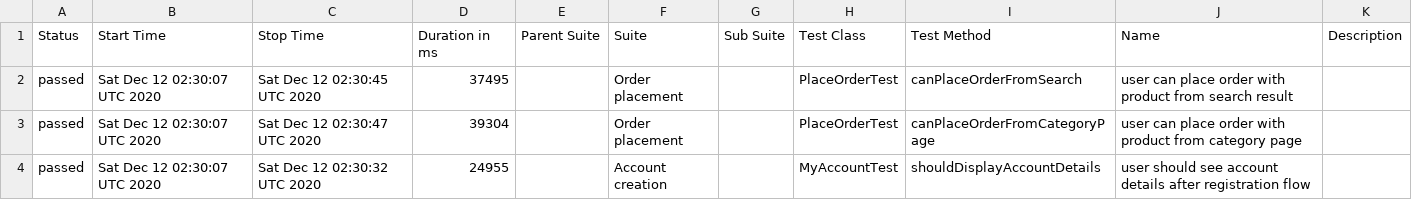
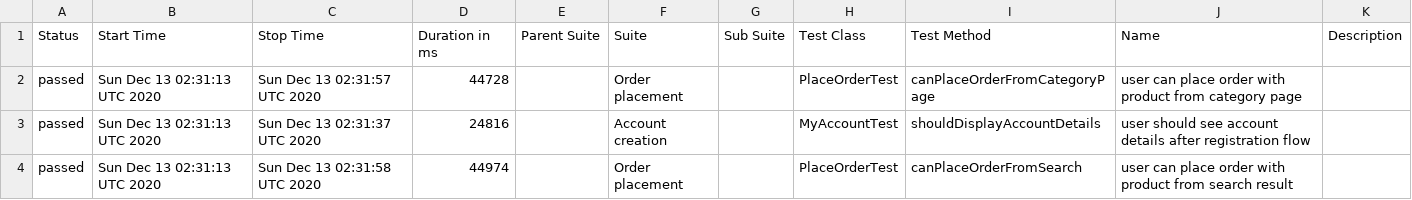
Before and after one commit to isandratskiy/automationpractice-github-actions-demo, a CSV file: data/suites.csv, drawn as a sheet.

```diff
--- a/data/suites.csv
+++ b/data/suites.csv
@@ -1,4 +1,4 @@
 "Status","Start Time","Stop Time","Duration in ms","Parent Suite","Suite","Sub Suite","Test Class","Test Method","Name","Description"
-"passed","Sat Dec 12 02:30:07 UTC 2020","Sat Dec 12 02:30:45 UTC 2020","37495","","Order placement","","PlaceOrderTest","canPlaceOrderFromSearch","user can place order with product from search result",""
-"passed","Sat Dec 12 02:30:07 UTC 2020","Sat Dec 12 02:30:47 UTC 2020","39304","","Order placement","","PlaceOrderTest","canPlaceOrderFromCategoryPage","user can place order with product from category page",""
-"passed","Sat Dec 12 02:30:07 UTC 2020","Sat Dec 12 02:30:32 UTC 2020","24955","","Account creation","","MyAccountTest","shouldDisplayAccountDetails","user should see account details after registration flow",""
+"passed","Sun Dec 13 02:31:13 UTC 2020","Sun Dec 13 02:31:57 UTC 2020","44728","","Order placement","","PlaceOrderTest","canPlaceOrderFromCategoryPage","user can place order with product from category page",""
+"passed","Sun Dec 13 02:31:13 UTC 2020","Sun Dec 13 02:31:37 UTC 2020","24816","","Account creation","","MyAccountTest","shouldDisplayAccountDetails","user should see account details after registration flow",""
+"passed","Sun Dec 13 02:31:13 UTC 2020","Sun Dec 13 02:31:58 UTC 2020","44974","","Order placement","","PlaceOrderTest","canPlaceOrderFromSearch","user can place order with product from search result",""
```
Also changed, not shown: 16 other files.
